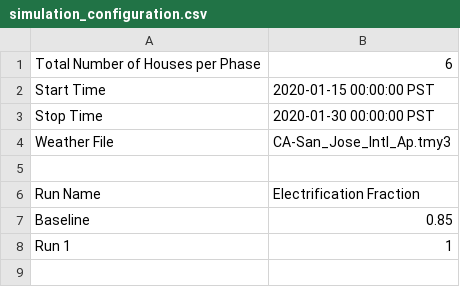
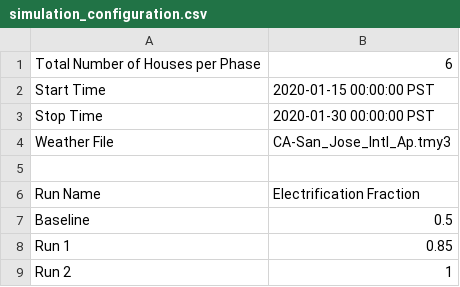
Before and after one commit to HectorTR/electrification_study, a CSV file: config/simulation_configuration.csv, drawn as a sheet.

Commit message:
Update simulation_configuration.csv

```diff
--- a/config/simulation_configuration.csv
+++ b/config/simulation_configuration.csv
@@ -6,3 +6,4 @@ Weather File,CA-San_Jose_Intl_Ap.tmy3
 Run Name,Electrification Fraction
-Baseline,0.85
-Run 1,1
+Baseline,0.5
+Run 1,0.85
+Run 2,1
```
